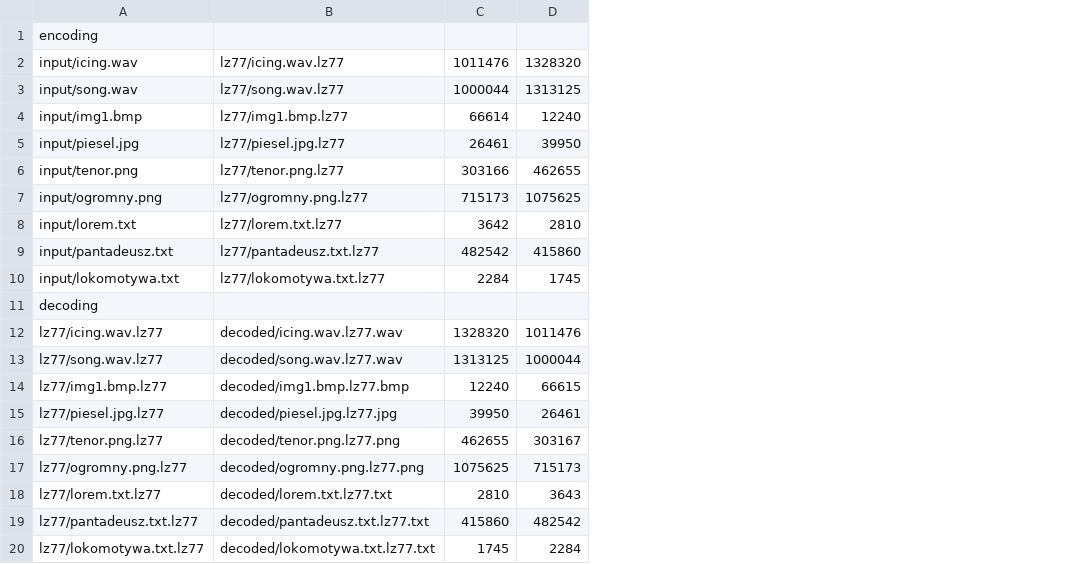
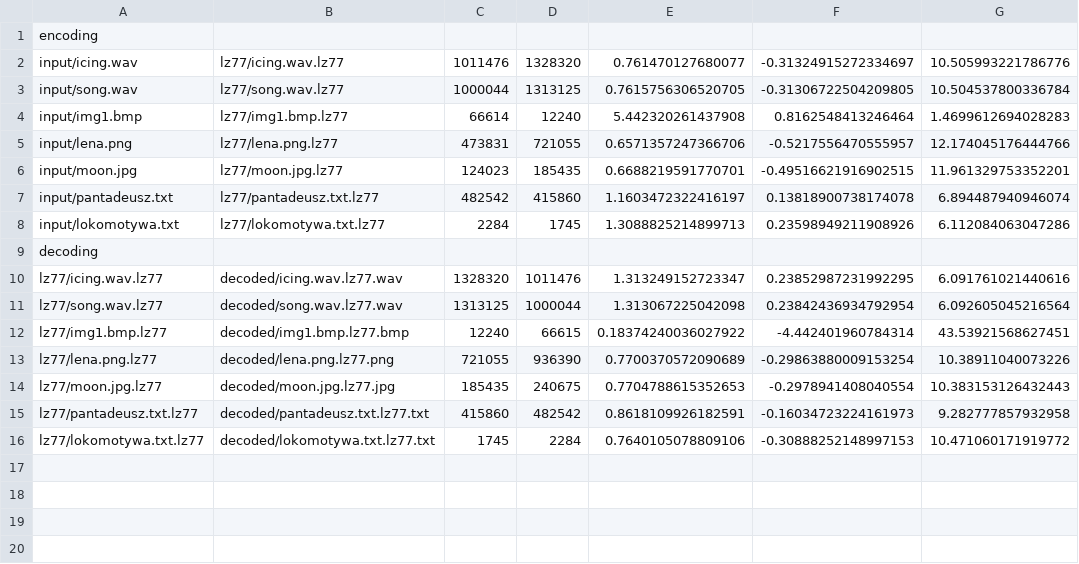
Before and after one commit to matyjb/LZ77, a CSV file: results.csv, drawn as a sheet; removed rows and columns are numbered as before the commit, all else as after; the diff names each change by its address in the sheet, - before the commit and + after, or states it on an @@ line.

```diff
--- a/results.csv
+++ b/results.csv
+column E, rows 2-4: 0.761470127680077 | 0.7615756306520705 | 5.442320261437908; rows 7-12: 1.1603472322416197 | 1.3088825214899713 |  | 1.313249152723347 | 1.313067225042098 | 0.18374240036027922; rows 15-16: 0.8618109926182591 | 0.7640105078809106
+column F, rows 2-4: -0.31324915272334697 | -0.31306722504209805 | 0.8162548413246464; rows 7-12: 0.13818900738174078 | 0.23598949211908926 |  | 0.23852987231992295 | 0.23842436934792954 | -4.442401960784314; rows 15-16: -0.16034723224161973 | -0.30888252148997153
+column G, rows 2-4: 10.505993221786776 | 10.504537800336784 | 1.4699612694028283; rows 7-12: 6.894487940946074 | 6.112084063047286 |  | 6.091761021440616 | 6.092605045216564 | 43.53921568627451; rows 15-16: 9.282777857932958 | 10.471060171919772
-row 5: input/piesel.jpg | lz77/piesel.jpg.lz77 | 26461 | 39950
-row 6: input/tenor.png | lz77/tenor.png.lz77 | 303166 | 462655
-row 7: input/ogromny.png | lz77/ogromny.png.lz77 | 715173 | 1075625
-row 8: input/lorem.txt | lz77/lorem.txt.lz77 | 3642 | 2810
+row 5: input/lena.png | lz77/lena.png.lz77 | 473831 | 721055 | 0.6571357247366706 | -0.5217556470555957 | 12.174045176444766
+row 6: input/moon.jpg | lz77/moon.jpg.lz77 | 124023 | 185435 | 0.6688219591770701 | -0.49516621916902515 | 11.961329753352201
-row 15: lz77/piesel.jpg.lz77 | decoded/piesel.jpg.lz77.jpg | 39950 | 26461
-row 16: lz77/tenor.png.lz77 | decoded/tenor.png.lz77.png | 462655 | 303167
-row 17: lz77/ogromny.png.lz77 | decoded/ogromny.png.lz77.png | 1075625 | 715173
-row 18: lz77/lorem.txt.lz77 | decoded/lorem.txt.lz77.txt | 2810 | 3643
+row 13: lz77/lena.png.lz77 | decoded/lena.png.lz77.png | 721055 | 936390 | 0.7700370572090689 | -0.29863880009153254 | 10.38911040073226
+row 14: lz77/moon.jpg.lz77 | decoded/moon.jpg.lz77.jpg | 185435 | 240675 | 0.7704788615352653 | -0.2978941408040554 | 10.383153126432443
```
Also changed, not shown: 29 other files.
